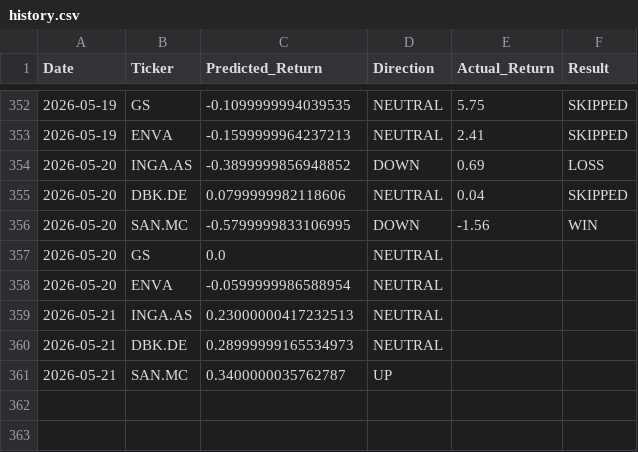
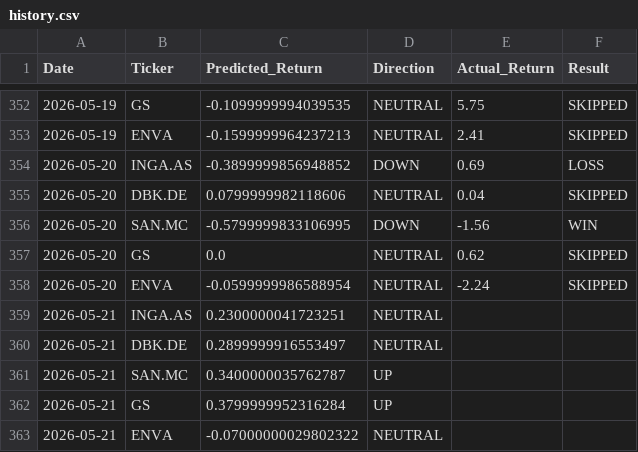
Before and after one commit to dimos-xe/stock-prediction-bot, a CSV file: history.csv, drawn as a sheet; only a part is shown, gaps mark what is left out.

Commit message:
📈 Update US prediction history [skip ci]

```diff
--- a/history.csv
+++ b/history.csv
@@ -356,6 +356,8 @@ Date,Ticker,Predicted_Return,Direction,Actual_Return,Result
 2026-05-20,SAN.MC,-0.5799999833106995,DOWN,-1.56,WIN
-2026-05-20,GS,0.0,NEUTRAL,,
-2026-05-20,ENVA,-0.0599999986588954,NEUTRAL,,
-2026-05-21,INGA.AS,0.23000000417232513,NEUTRAL,,
-2026-05-21,DBK.DE,0.28999999165534973,NEUTRAL,,
+2026-05-20,GS,0.0,NEUTRAL,0.62,SKIPPED
+2026-05-20,ENVA,-0.0599999986588954,NEUTRAL,-2.24,SKIPPED
+2026-05-21,INGA.AS,0.2300000041723251,NEUTRAL,,
+2026-05-21,DBK.DE,0.2899999916553497,NEUTRAL,,
 2026-05-21,SAN.MC,0.3400000035762787,UP,,
+2026-05-21,GS,0.3799999952316284,UP,,
+2026-05-21,ENVA,-0.07000000029802322,NEUTRAL,,
```
